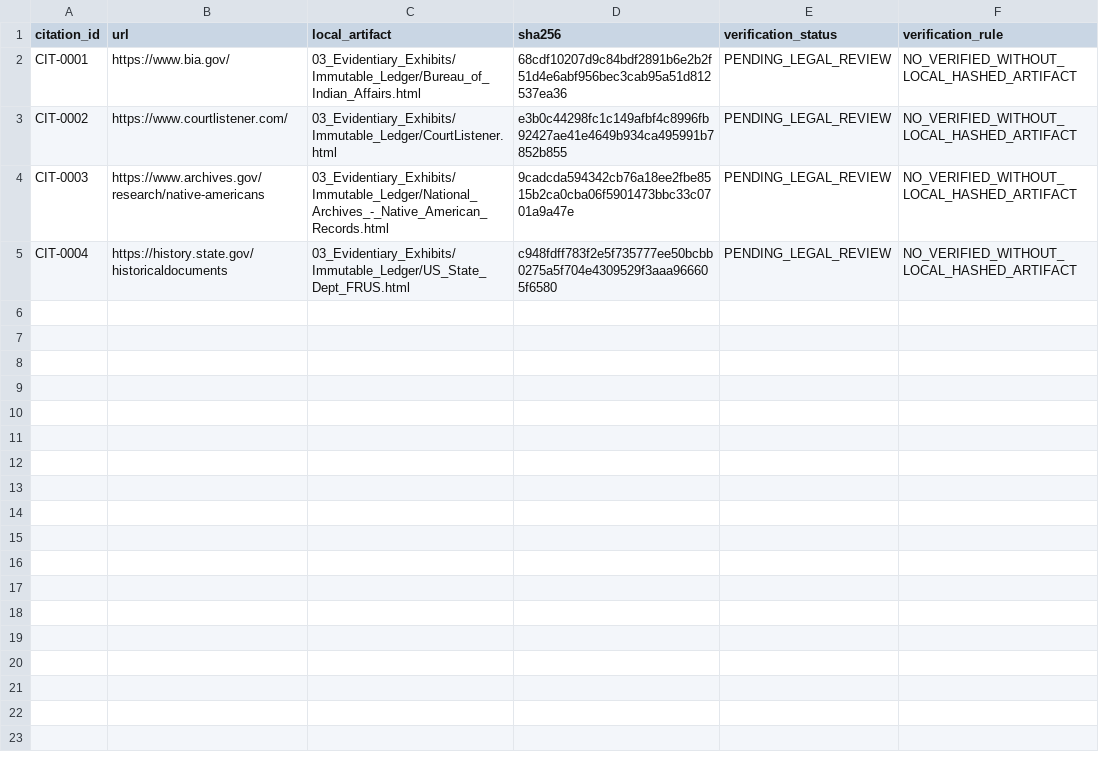
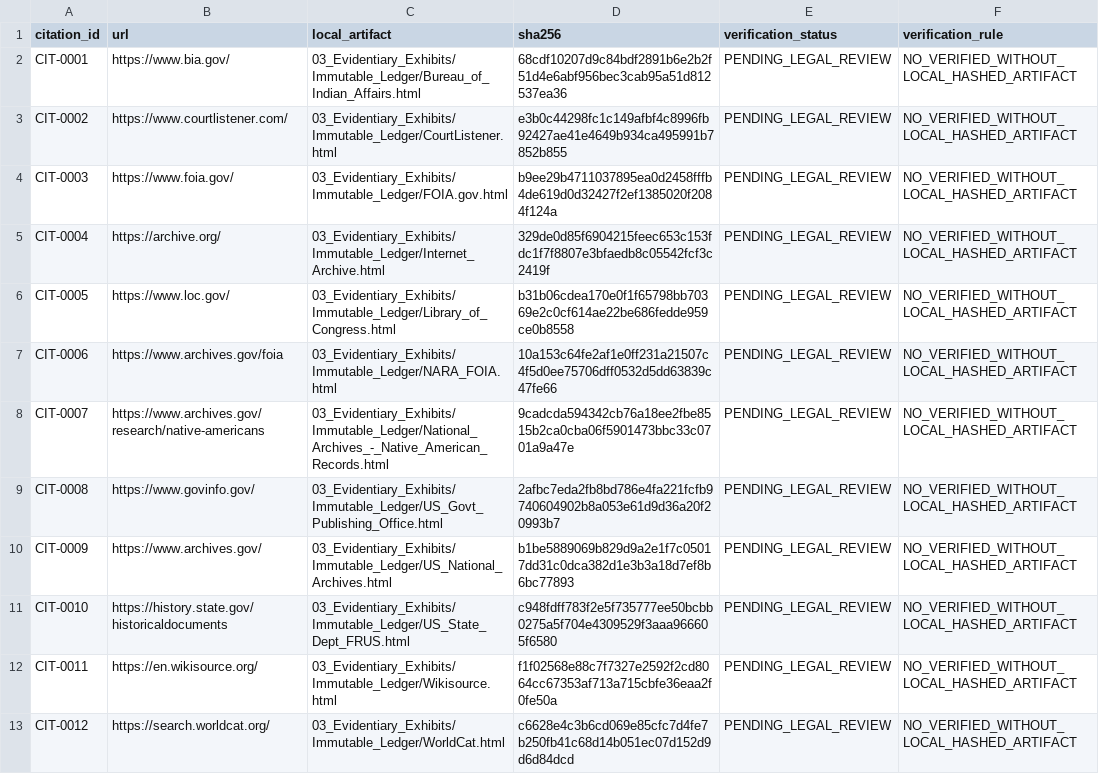
Before and after one commit to GlobalRestitutionAlliance/turtle-island-us-ca-los-coyotes-band-of-cahuilla-and-cupeno--master-litigation, a CSV file: 03_Evidentiary_Exhibits/CITATION_INDEX.csv, drawn as a sheet.

Commit message:
Batch 2b: harvest expanded sources, citations, manifests

```diff
--- a/03_Evidentiary_Exhibits/CITATION_INDEX.csv
+++ b/03_Evidentiary_Exhibits/CITATION_INDEX.csv
@@ -3,3 +3,11 @@ CIT-0001,https://www.bia.gov/,03_Evidentiary_Exhibits/Immutable_Ledger/Bureau_of
 CIT-0002,https://www.courtlistener.com/,03_Evidentiary_Exhibits/Immutable_Ledger/CourtListener.html,e3b0c44298fc1c149afbf4c8996fb92427ae41e4649b934ca495991b7852b855,PENDING_LEGAL_REVIEW,NO_VERIFIED_WITHOUT_LOCAL_HASHED_ARTIFACT
-CIT-0003,https://www.archives.gov/research/native-americans,03_Evidentiary_Exhibits/Immutable_Ledger/National_Archives_-_Native_American_Records.html,9cadcda594342cb76a18ee2fbe8515b2ca0cba06f5901473bbc33c0701a9a47e,PENDING_LEGAL_REVIEW,NO_VERIFIED_WITHOUT_LOCAL_HASHED_ARTIFACT
-CIT-0004,https://history.state.gov/historicaldocuments,03_Evidentiary_Exhibits/Immutable_Ledger/US_State_Dept_FRUS.html,c948fdff783f2e5f735777ee50bcbb0275a5f704e4309529f3aaa966605f6580,PENDING_LEGAL_REVIEW,NO_VERIFIED_WITHOUT_LOCAL_HASHED_ARTIFACT
+CIT-0003,https://www.foia.gov/,03_Evidentiary_Exhibits/Immutable_Ledger/FOIA.gov.html,b9ee29b4711037895ea0d2458fffb4de619d0d32427f2ef1385020f2084f124a,PENDING_LEGAL_REVIEW,NO_VERIFIED_WITHOUT_LOCAL_HASHED_ARTIFACT
+CIT-0004,https://archive.org/,03_Evidentiary_Exhibits/Immutable_Ledger/Internet_Archive.html,329de0d85f6904215feec653c153fdc1f7f8807e3bfaedb8c05542fcf3c2419f,PENDING_LEGAL_REVIEW,NO_VERIFIED_WITHOUT_LOCAL_HASHED_ARTIFACT
+CIT-0005,https://www.loc.gov/,03_Evidentiary_Exhibits/Immutable_Ledger/Library_of_Congress.html,b31b06cdea170e0f1f65798bb70369e2c0cf614ae22be686fedde959ce0b8558,PENDING_LEGAL_REVIEW,NO_VERIFIED_WITHOUT_LOCAL_HASHED_ARTIFACT
+CIT-0006,https://www.archives.gov/foia,03_Evidentiary_Exhibits/Immutable_Ledger/NARA_FOIA.html,10a153c64fe2af1e0ff231a21507c4f5d0ee75706dff0532d5dd63839c47fe66,PENDING_LEGAL_REVIEW,NO_VERIFIED_WITHOUT_LOCAL_HASHED_ARTIFACT
+CIT-0007,https://www.archives.gov/research/native-americans,03_Evidentiary_Exhibits/Immutable_Ledger/National_Archives_-_Native_American_Records.html,9cadcda594342cb76a18ee2fbe8515b2ca0cba06f5901473bbc33c0701a9a47e,PENDING_LEGAL_REVIEW,NO_VERIFIED_WITHOUT_LOCAL_HASHED_ARTIFACT
+CIT-0008,https://www.govinfo.gov/,03_Evidentiary_Exhibits/Immutable_Ledger/US_Govt_Publishing_Office.html,2afbc7eda2fb8bd786e4fa221fcfb9740604902b8a053e61d9d36a20f20993b7,PENDING_LEGAL_REVIEW,NO_VERIFIED_WITHOUT_LOCAL_HASHED_ARTIFACT
+CIT-0009,https://www.archives.gov/,03_Evidentiary_Exhibits/Immutable_Ledger/US_National_Archives.html,b1be5889069b829d9a2e1f7c05017dd31c0dca382d1e3b3a18d7ef8b6bc77893,PENDING_LEGAL_REVIEW,NO_VERIFIED_WITHOUT_LOCAL_HASHED_ARTIFACT
+CIT-0010,https://history.state.gov/historicaldocuments,03_Evidentiary_Exhibits/Immutable_Ledger/US_State_Dept_FRUS.html,c948fdff783f2e5f735777ee50bcbb0275a5f704e4309529f3aaa966605f6580,PENDING_LEGAL_REVIEW,NO_VERIFIED_WITHOUT_LOCAL_HASHED_ARTIFACT
+CIT-0011,https://en.wikisource.org/,03_Evidentiary_Exhibits/Immutable_Ledger/Wikisource.html,f1f02568e88c7f7327e2592f2cd8064cc67353af713a715cbfe36eaa2f0fe50a,PENDING_LEGAL_REVIEW,NO_VERIFIED_WITHOUT_LOCAL_HASHED_ARTIFACT
+CIT-0012,https://search.worldcat.org/,03_Evidentiary_Exhibits/Immutable_Ledger/WorldCat.html,c6628e4c3b6cd069e85cfc7d4fe7b250fb41c68d14b051ec07d152d9d6d84dcd,PENDING_LEGAL_REVIEW,NO_VERIFIED_WITHOUT_LOCAL_HASHED_ARTIFACT
```
Also changed, not shown: 32 other files.
